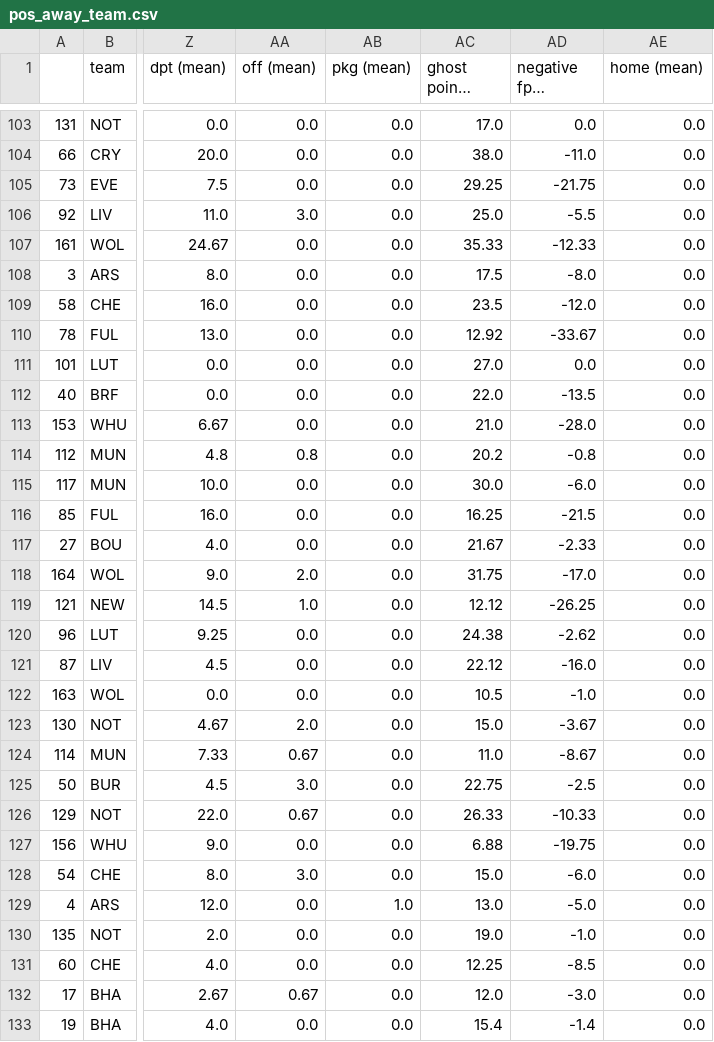
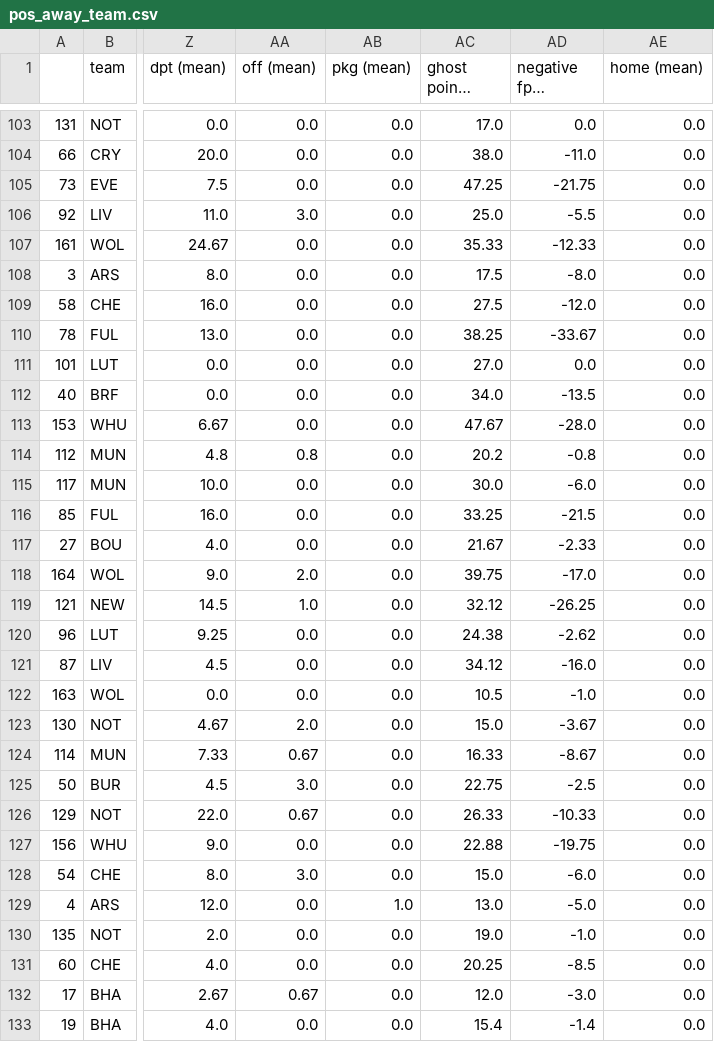
Before and after one commit to ds-oliver/st_fantrax_dashboard, a CSV file: data/display-data/final/pos_away_team.csv, drawn as a sheet; only a part is shown, gaps mark what is left out; long unchanged cells end in …; the diff covers the shown part only; the diff names each change by its address in the sheet, - before the commit and + after, or states it on an @@ line.

```diff
--- a/data/display-data/final/pos_away_team.csv
+++ b/data/display-data/final/pos_away_team.csv
-AC105 (ghost points (mean)): 29.25
+AC105 (ghost points (mean)): 47.25
-AC109 (ghost points (mean)): 23.5
+AC109 (ghost points (mean)): 27.5
-AC110 (ghost points (mean)): 12.92
+AC110 (ghost points (mean)): 38.25
-AC112 (ghost points (mean)): 22.0
+AC112 (ghost points (mean)): 34.0
-AC113 (ghost points (mean)): 21.0
+AC113 (ghost points (mean)): 47.67
-AC116 (ghost points (mean)): 16.25
+AC116 (ghost points (mean)): 33.25
-AC118 (ghost points (mean)): 31.75
+AC118 (ghost points (mean)): 39.75
-AC119 (ghost points (mean)): 12.12
+AC119 (ghost points (mean)): 32.12
-AC121 (ghost points (mean)): 22.12
+AC121 (ghost points (mean)): 34.12
-AC124 (ghost points (mean)): 11.0
+AC124 (ghost points (mean)): 16.33
-AC127 (ghost points (mean)): 6.88
+AC127 (ghost points (mean)): 22.88
-AC131 (ghost points (mean)): 12.25
+AC131 (ghost points (mean)): 20.25
```
Also changed, not shown: 48 edited cells elsewhere in this file, data/display-data/final/all_gws_data.csv, data/display-data/final/grouped_player_data.csv, 34 other files.
